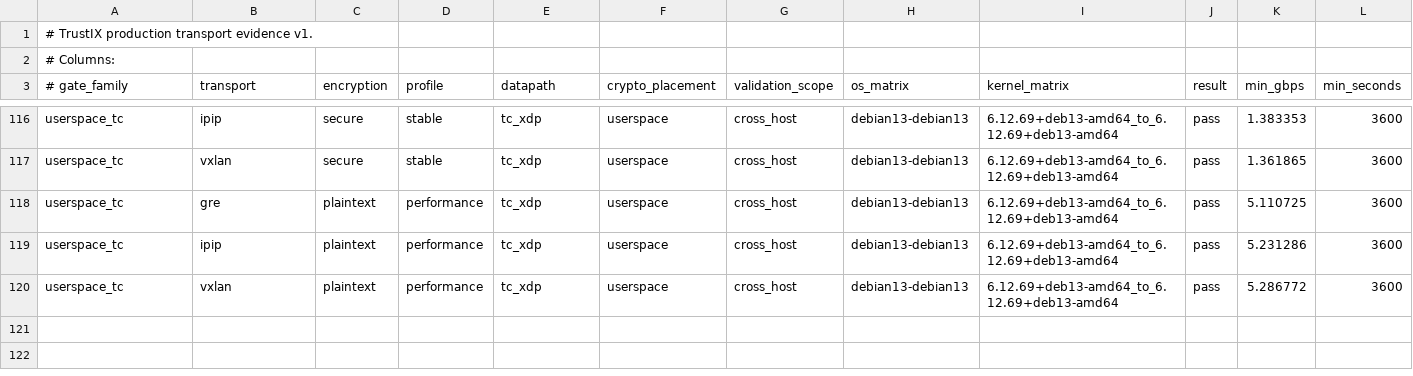
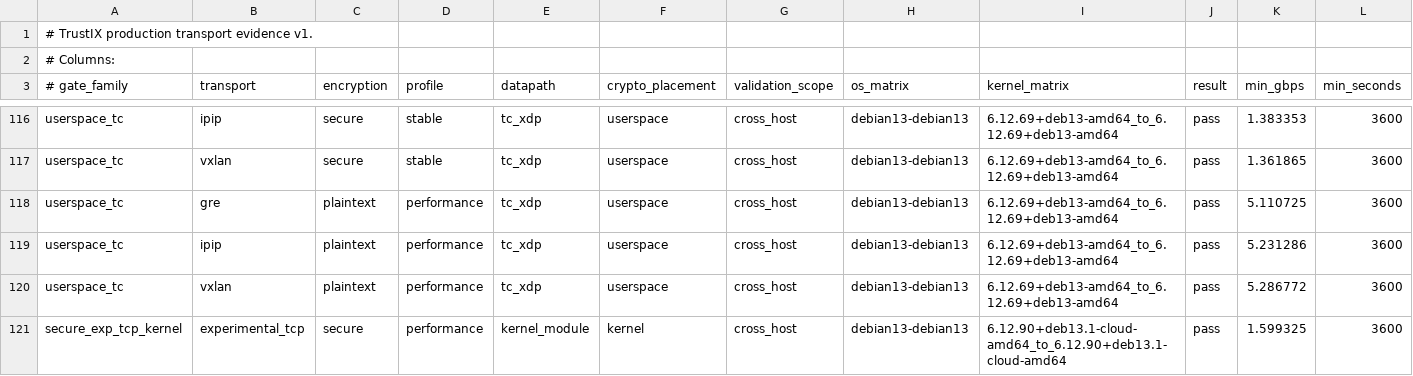
Before and after one commit to Unicode01/TrustIX, a TSV file: scripts/production-transport-evidence.tsv, drawn as a sheet; only a part is shown, gaps mark what is left out; rows hold the shown columns only; the diff names each change by its address in the sheet, - before the commit and + after, or states it on an @@ line.

Commit message:
Promote secure experimental TCP kernel default

```diff
--- a/scripts/production-transport-evidence.tsv
+++ b/scripts/production-transport-evidence.tsv
+row 121: secure_exp_tcp_kernel | experimental_tcp | secure | performance | kernel_module | kernel | cross_host | debian13-debian13 | 6.12.90+deb13.1-cloud-amd64_to_6.12.90+deb13.1-cloud-amd64 | pass | 1.599325 | 3600
```
Also changed, not shown: scripts/production-transport-defaults.tsv, 3 other files.
